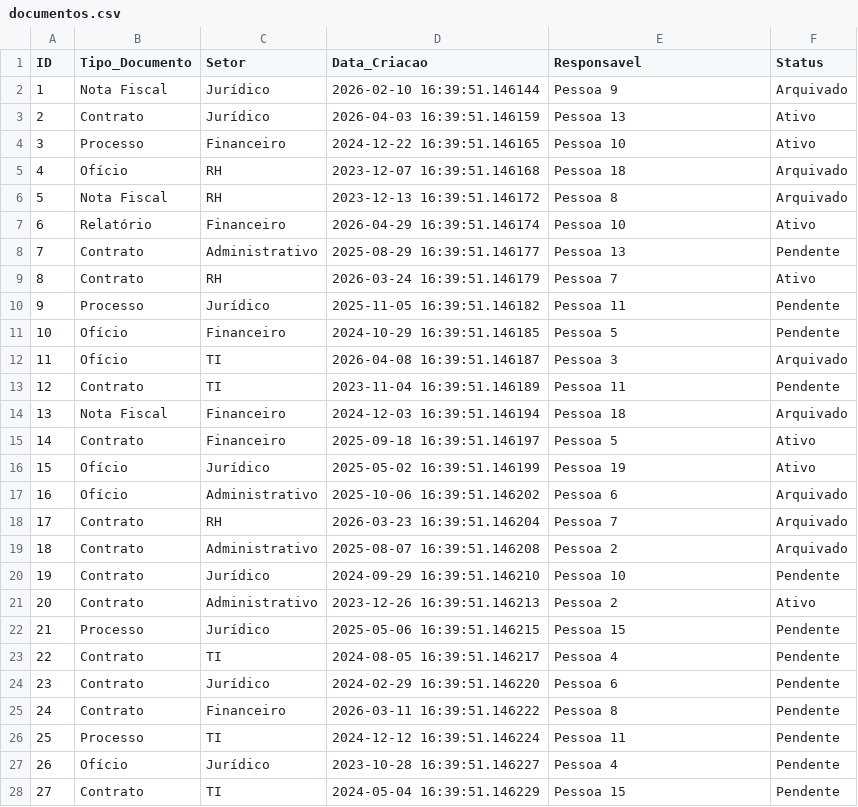
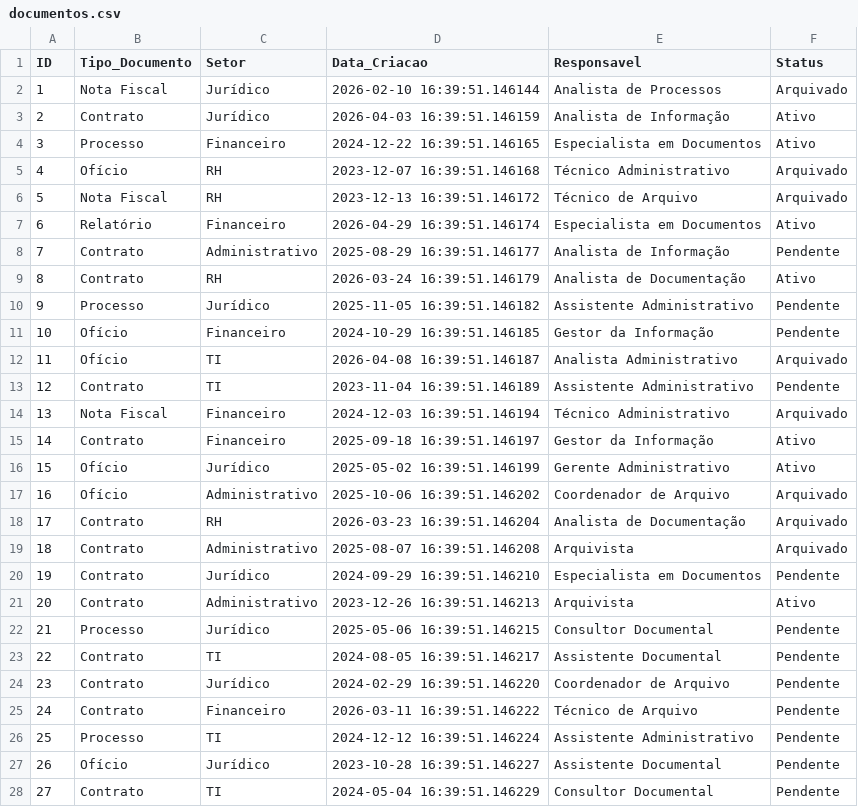
Before and after one commit to georgiagebien/Projeto_Gestao_Documental, a CSV file: dados/documentos.csv, drawn as a sheet; only a part is shown; the diff covers the shown part only.

Commit message:
Primeira versão do Dashboard de Gestão Documental

```diff
--- a/dados/documentos.csv
+++ b/dados/documentos.csv
@@ -1,28 +1,28 @@
 ID,Tipo_Documento,Setor,Data_Criacao,Responsavel,Status
-1,Nota Fiscal,Jurídico,2026-02-10 16:39:51.146144,Pessoa 9,Arquivado
-2,Contrato,Jurídico,2026-04-03 16:39:51.146159,Pessoa 13,Ativo
-3,Processo,Financeiro,2024-12-22 16:39:51.146165,Pessoa 10,Ativo
-4,Ofício,RH,2023-12-07 16:39:51.146168,Pessoa 18,Arquivado
-5,Nota Fiscal,RH,2023-12-13 16:39:51.146172,Pessoa 8,Arquivado
-6,Relatório,Financeiro,2026-04-29 16:39:51.146174,Pessoa 10,Ativo
-7,Contrato,Administrativo,2025-08-29 16:39:51.146177,Pessoa 13,Pendente
-8,Contrato,RH,2026-03-24 16:39:51.146179,Pessoa 7,Ativo
-9,Processo,Jurídico,2025-11-05 16:39:51.146182,Pessoa 11,Pendente
-10,Ofício,Financeiro,2024-10-29 16:39:51.146185,Pessoa 5,Pendente
-11,Ofício,TI,2026-04-08 16:39:51.146187,Pessoa 3,Arquivado
-12,Contrato,TI,2023-11-04 16:39:51.146189,Pessoa 11,Pendente
-13,Nota Fiscal,Financeiro,2024-12-03 16:39:51.146194,Pessoa 18,Arquivado
-14,Contrato,Financeiro,2025-09-18 16:39:51.146197,Pessoa 5,Ativo
-15,Ofício,Jurídico,2025-05-02 16:39:51.146199,Pessoa 19,Ativo
-16,Ofício,Administrativo,2025-10-06 16:39:51.146202,Pessoa 6,Arquivado
-17,Contrato,RH,2026-03-23 16:39:51.146204,Pessoa 7,Arquivado
-18,Contrato,Administrativo,2025-08-07 16:39:51.146208,Pessoa 2,Arquivado
-19,Contrato,Jurídico,2024-09-29 16:39:51.146210,Pessoa 10,Pendente
-20,Contrato,Administrativo,2023-12-26 16:39:51.146213,Pessoa 2,Ativo
-21,Processo,Jurídico,2025-05-06 16:39:51.146215,Pessoa 15,Pendente
-22,Contrato,TI,2024-08-05 16:39:51.146217,Pessoa 4,Pendente
-23,Contrato,Jurídico,2024-02-29 16:39:51.146220,Pessoa 6,Pendente
-24,Contrato,Financeiro,2026-03-11 16:39:51.146222,Pessoa 8,Pendente
-25,Processo,TI,2024-12-12 16:39:51.146224,Pessoa 11,Pendente
-26,Ofício,Jurídico,2023-10-28 16:39:51.146227,Pessoa 4,Pendente
-27,Contrato,TI,2024-05-04 16:39:51.146229,Pessoa 15,Pendente
+1,Nota Fiscal,Jurídico,2026-02-10 16:39:51.146144,Analista de Processos,Arquivado
+2,Contrato,Jurídico,2026-04-03 16:39:51.146159,Analista de Informação,Ativo
+3,Processo,Financeiro,2024-12-22 16:39:51.146165,Especialista em Documentos,Ativo
+4,Ofício,RH,2023-12-07 16:39:51.146168,Técnico Administrativo,Arquivado
+5,Nota Fiscal,RH,2023-12-13 16:39:51.146172,Técnico de Arquivo,Arquivado
+6,Relatório,Financeiro,2026-04-29 16:39:51.146174,Especialista em Documentos,Ativo
+7,Contrato,Administrativo,2025-08-29 16:39:51.146177,Analista de Informação,Pendente
+8,Contrato,RH,2026-03-24 16:39:51.146179,Analista de Documentação,Ativo
+9,Processo,Jurídico,2025-11-05 16:39:51.146182,Assistente Administrativo,Pendente
+10,Ofício,Financeiro,2024-10-29 16:39:51.146185,Gestor da Informação,Pendente
+11,Ofício,TI,2026-04-08 16:39:51.146187,Analista Administrativo,Arquivado
+12,Contrato,TI,2023-11-04 16:39:51.146189,Assistente Administrativo,Pendente
+13,Nota Fiscal,Financeiro,2024-12-03 16:39:51.146194,Técnico Administrativo,Arquivado
+14,Contrato,Financeiro,2025-09-18 16:39:51.146197,Gestor da Informação,Ativo
+15,Ofício,Jurídico,2025-05-02 16:39:51.146199,Gerente Administrativo,Ativo
+16,Ofício,Administrativo,2025-10-06 16:39:51.146202,Coordenador de Arquivo,Arquivado
+17,Contrato,RH,2026-03-23 16:39:51.146204,Analista de Documentação,Arquivado
+18,Contrato,Administrativo,2025-08-07 16:39:51.146208,Arquivista,Arquivado
+19,Contrato,Jurídico,2024-09-29 16:39:51.146210,Especialista em Documentos,Pendente
+20,Contrato,Administrativo,2023-12-26 16:39:51.146213,Arquivista,Ativo
+21,Processo,Jurídico,2025-05-06 16:39:51.146215,Consultor Documental,Pendente
+22,Contrato,TI,2024-08-05 16:39:51.146217,Assistente Documental,Pendente
+23,Contrato,Jurídico,2024-02-29 16:39:51.146220,Coordenador de Arquivo,Pendente
+24,Contrato,Financeiro,2026-03-11 16:39:51.146222,Técnico de Arquivo,Pendente
+25,Processo,TI,2024-12-12 16:39:51.146224,Assistente Administrativo,Pendente
+26,Ofício,Jurídico,2023-10-28 16:39:51.146227,Assistente Documental,Pendente
+27,Contrato,TI,2024-05-04 16:39:51.146229,Consultor Documental,Pendente
```
Also changed, not shown: 73 edited cells elsewhere in this file, 8 other files.
